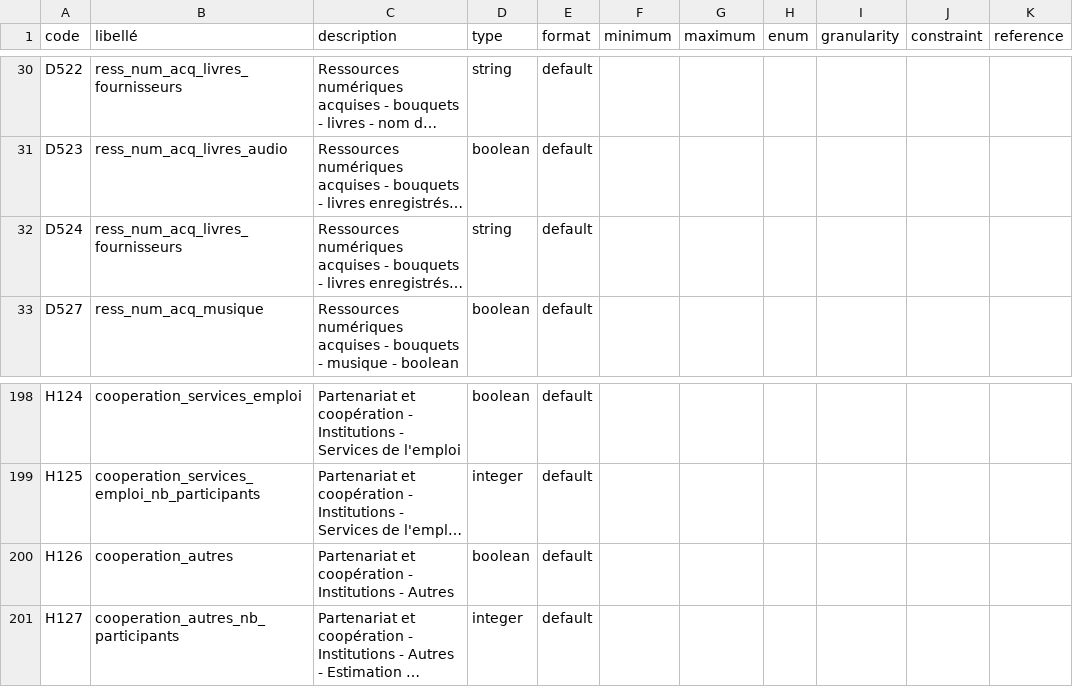
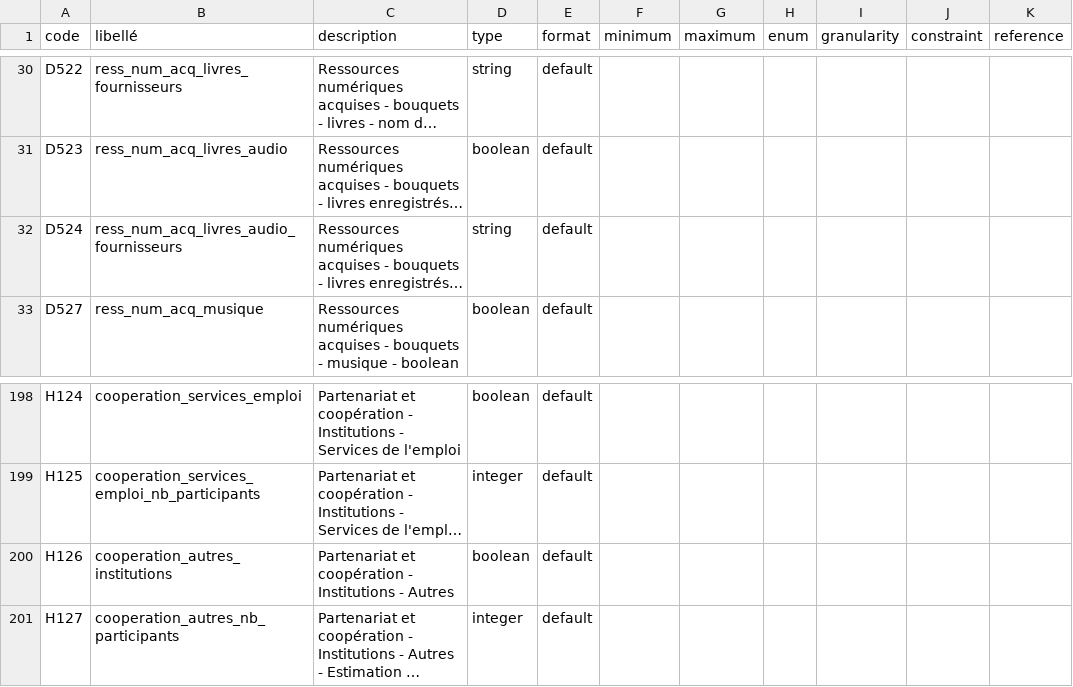
Before and after one commit to culturegouv/observatoire-lecture-publique, a CSV file: Format Neoscrib 2026/Format-Neoscrib-2026-Rapport-UC.csv, drawn as a sheet; only a part is shown, gaps mark what is left out; long unchanged cells end in …; the diff names each change by its address in the sheet, - before the commit and + after, or states it on an @@ line.

```diff
--- a/Format Neoscrib 2026/Format-Neoscrib-2026-Rapport-UC.csv
+++ b/Format Neoscrib 2026/Format-Neoscrib-2026-Rapport-UC.csv
-B32 (libellé): ress_num_acq_livres_fournisseurs
+B32 (libellé): ress_num_acq_livres_audio_fournisseurs
-B200 (libellé): cooperation_autres
+B200 (libellé): cooperation_autres_institutions
```
Also changed, not shown: Format Neoscrib 2026/Format-Neoscrib-2026-Rapport-Lieux-UC.csv, Format Neoscrib 2026/Format-Neoscrib-2026-Rapport-Lieux.csv, 4 other files.
